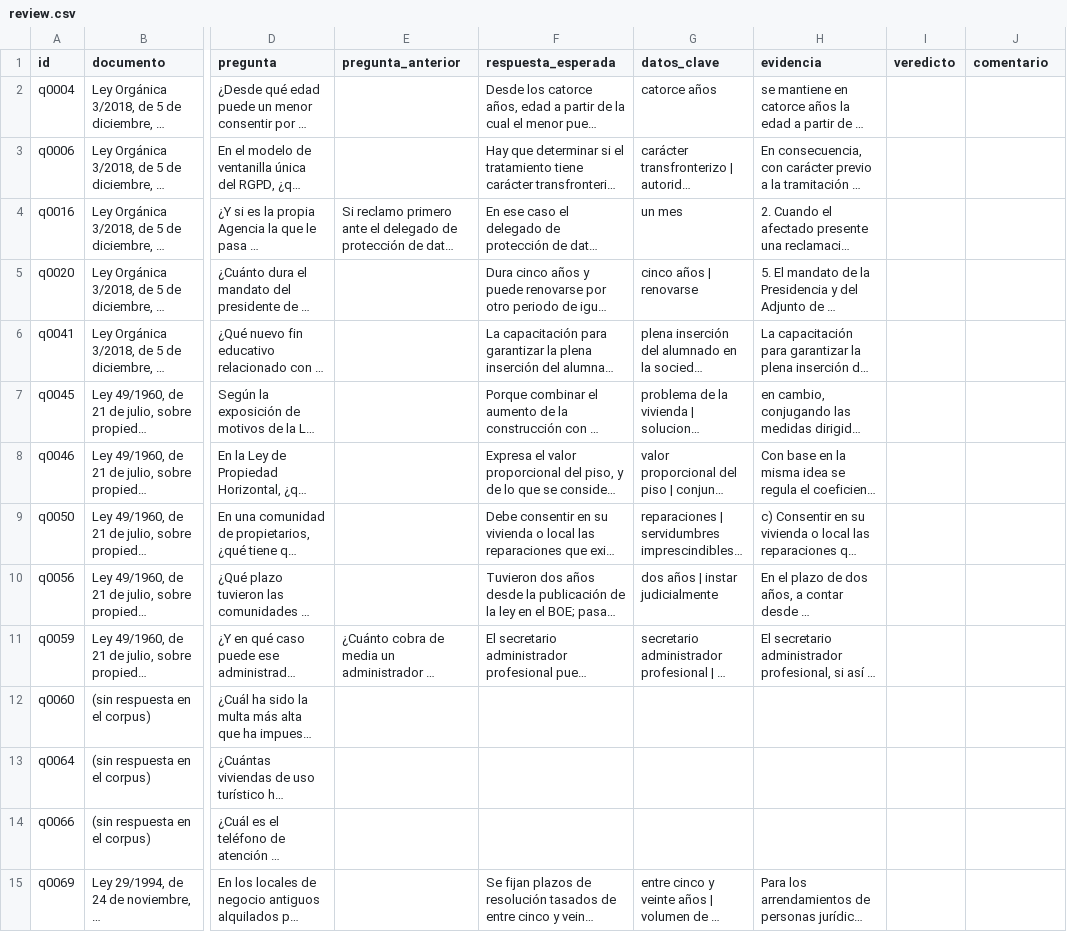
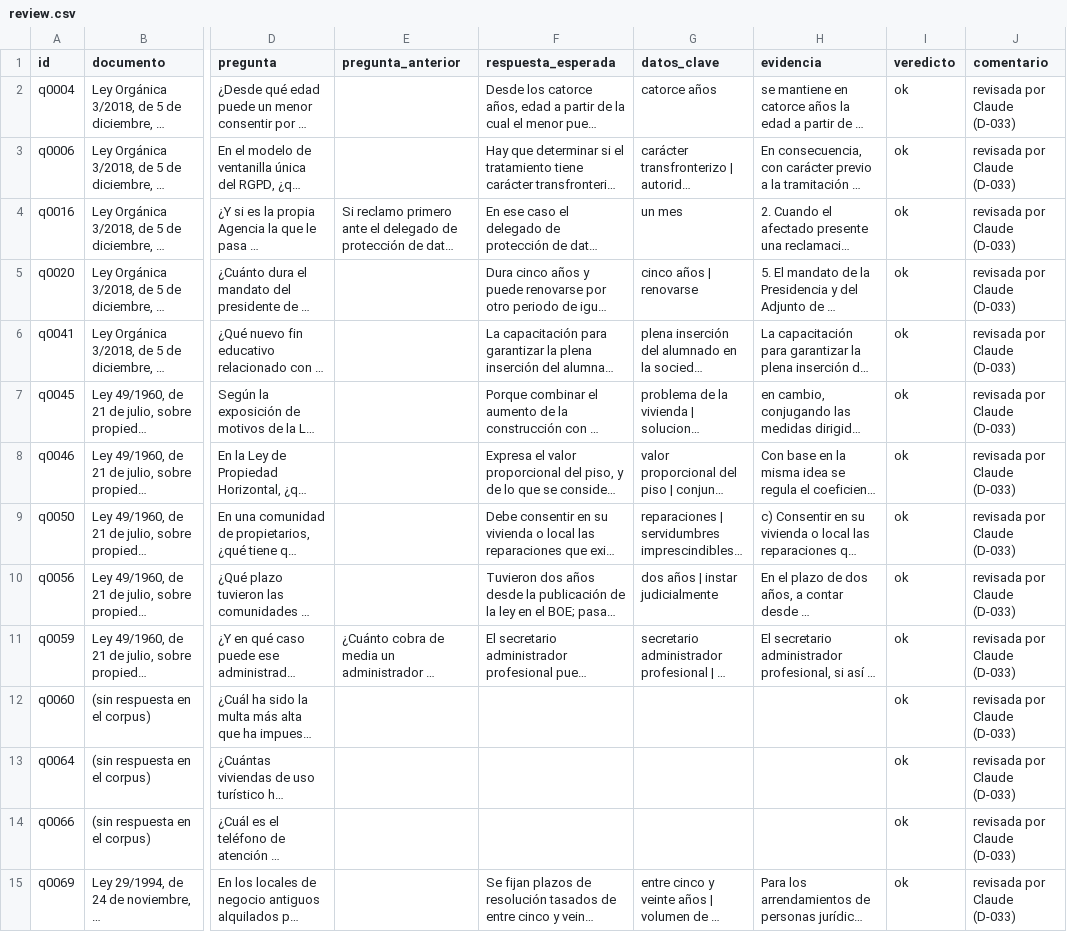
Before and after one commit to jrcosio/microrag, a CSV file: offline/testset/review.csv, drawn as a sheet; only a part is shown, gaps mark what is left out; long unchanged cells end in …; the diff covers the shown part only; the diff names each change by its address in the sheet, - before the commit and + after, or states it on an @@ line.

```diff
--- a/offline/testset/review.csv
+++ b/offline/testset/review.csv
-I2:I15 (veredicto): (empty)
+I2:I15 (veredicto): ok
-J2:J15 (comentario): (empty)
+J2:J15 (comentario): revisada por Claude (D-033)
```
Also changed, not shown: 172 edited cells elsewhere in this file, 4 other files.
